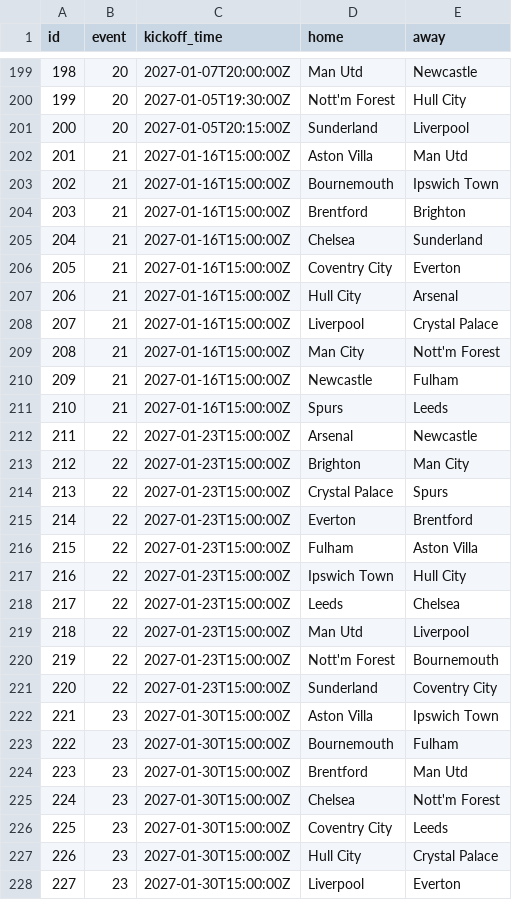
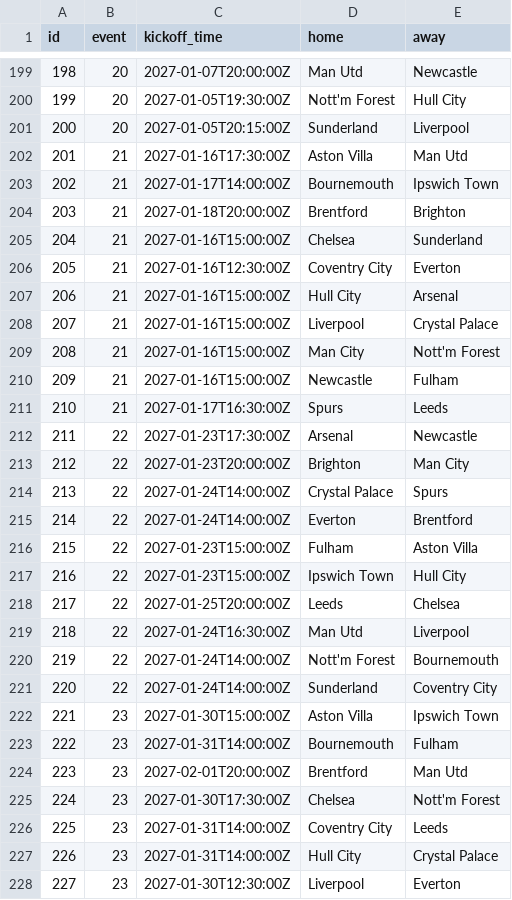
Before and after one commit to steinim/fpl2627, a CSV file: state/kampprogram-snapshot.csv, drawn as a sheet; only a part is shown, gaps mark what is left out; the diff covers the shown part only.

```diff
--- a/state/kampprogram-snapshot.csv
+++ b/state/kampprogram-snapshot.csv
@@ -201,7 +201,7 @@ id,event,kickoff_time,home,away
 200,20,2027-01-05T20:15:00Z,Sunderland,Liverpool
-201,21,2027-01-16T15:00:00Z,Aston Villa,Man Utd
-202,21,2027-01-16T15:00:00Z,Bournemouth,Ipswich Town
-203,21,2027-01-16T15:00:00Z,Brentford,Brighton
+201,21,2027-01-16T17:30:00Z,Aston Villa,Man Utd
+202,21,2027-01-17T14:00:00Z,Bournemouth,Ipswich Town
+203,21,2027-01-18T20:00:00Z,Brentford,Brighton
 204,21,2027-01-16T15:00:00Z,Chelsea,Sunderland
-205,21,2027-01-16T15:00:00Z,Coventry City,Everton
+205,21,2027-01-16T12:30:00Z,Coventry City,Everton
 206,21,2027-01-16T15:00:00Z,Hull City,Arsenal
@@ -210,19 +210,19 @@ id,event,kickoff_time,home,away
 209,21,2027-01-16T15:00:00Z,Newcastle,Fulham
-210,21,2027-01-16T15:00:00Z,Spurs,Leeds
-211,22,2027-01-23T15:00:00Z,Arsenal,Newcastle
-212,22,2027-01-23T15:00:00Z,Brighton,Man City
-213,22,2027-01-23T15:00:00Z,Crystal Palace,Spurs
-214,22,2027-01-23T15:00:00Z,Everton,Brentford
+210,21,2027-01-17T16:30:00Z,Spurs,Leeds
+211,22,2027-01-23T17:30:00Z,Arsenal,Newcastle
+212,22,2027-01-23T20:00:00Z,Brighton,Man City
+213,22,2027-01-24T14:00:00Z,Crystal Palace,Spurs
+214,22,2027-01-24T14:00:00Z,Everton,Brentford
 215,22,2027-01-23T15:00:00Z,Fulham,Aston Villa
 216,22,2027-01-23T15:00:00Z,Ipswich Town,Hull City
-217,22,2027-01-23T15:00:00Z,Leeds,Chelsea
-218,22,2027-01-23T15:00:00Z,Man Utd,Liverpool
-219,22,2027-01-23T15:00:00Z,Nott'm Forest,Bournemouth
-220,22,2027-01-23T15:00:00Z,Sunderland,Coventry City
+217,22,2027-01-25T20:00:00Z,Leeds,Chelsea
+218,22,2027-01-24T16:30:00Z,Man Utd,Liverpool
+219,22,2027-01-24T14:00:00Z,Nott'm Forest,Bournemouth
+220,22,2027-01-24T14:00:00Z,Sunderland,Coventry City
 221,23,2027-01-30T15:00:00Z,Aston Villa,Ipswich Town
-222,23,2027-01-30T15:00:00Z,Bournemouth,Fulham
-223,23,2027-01-30T15:00:00Z,Brentford,Man Utd
-224,23,2027-01-30T15:00:00Z,Chelsea,Nott'm Forest
-225,23,2027-01-30T15:00:00Z,Coventry City,Leeds
-226,23,2027-01-30T15:00:00Z,Hull City,Crystal Palace
-227,23,2027-01-30T15:00:00Z,Liverpool,Everton
+222,23,2027-01-31T14:00:00Z,Bournemouth,Fulham
+223,23,2027-02-01T20:00:00Z,Brentford,Man Utd
+224,23,2027-01-30T17:30:00Z,Chelsea,Nott'm Forest
+225,23,2027-01-31T14:00:00Z,Coventry City,Leeds
+226,23,2027-01-31T14:00:00Z,Hull City,Crystal Palace
+227,23,2027-01-30T12:30:00Z,Liverpool,Everton
```
Also changed, not shown: 2 edited cells elsewhere in this file, 2 other files.
